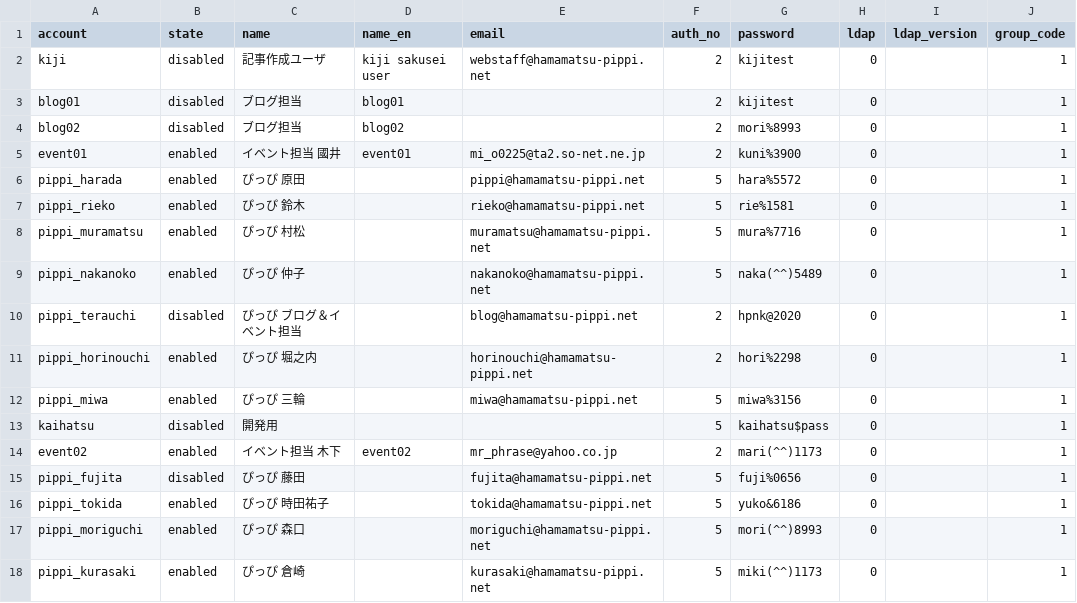
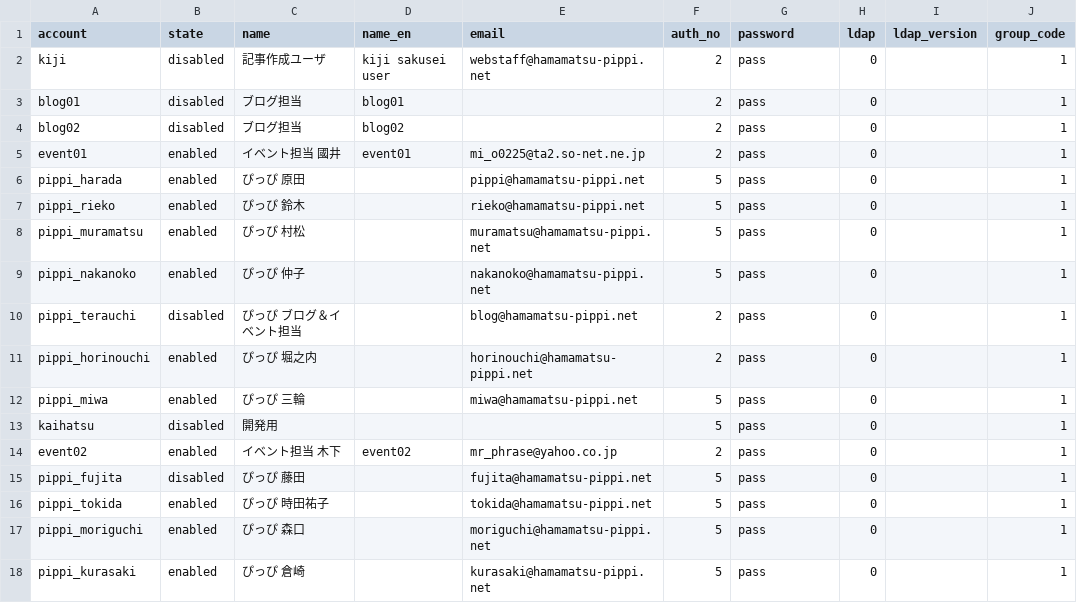
Before and after one commit to itowtips/shirasagi, a CSV file: lib/tasks/pippi/joruri/users.csv, drawn as a sheet.

```diff
--- a/lib/tasks/pippi/joruri/users.csv
+++ b/lib/tasks/pippi/joruri/users.csv
@@ -1,18 +1,18 @@
 account,state,name,name_en,email,auth_no,password,ldap,ldap_version,group_code
-kiji,disabled,記事作成ユーザ,kiji sakusei user,webstaff@hamamatsu-pippi.net,2,kijitest,0,,1
-blog01,disabled,ブログ担当,blog01,,2,kijitest,0,,1
-blog02,disabled,ブログ担当,blog02,,2,mori%8993,0,,1
-event01,enabled,イベント担当 國井,event01,mi_o0225@ta2.so-net.ne.jp,2,kuni%3900,0,,1
-pippi_harada,enabled,ぴっぴ 原田,,pippi@hamamatsu-pippi.net,5,hara%5572,0,,1
-pippi_rieko,enabled,ぴっぴ 鈴木,,rieko@hamamatsu-pippi.net,5,rie%1581,0,,1
-pippi_muramatsu,enabled,ぴっぴ 村松,,muramatsu@hamamatsu-pippi.net,5,mura%7716,0,,1
-pippi_nakanoko,enabled,ぴっぴ 仲子,,nakanoko@hamamatsu-pippi.net,5,naka(^^)5489,0,,1
-pippi_terauchi,disabled,ぴっぴ ブログ＆イベント担当,,blog@hamamatsu-pippi.net,2,hpnk@2020,0,,1
-pippi_horinouchi,enabled,ぴっぴ 堀之内,,horinouchi@hamamatsu-pippi.net,2,hori%2298,0,,1
-pippi_miwa,enabled,ぴっぴ 三輪,,miwa@hamamatsu-pippi.net,5,miwa%3156,0,,1
-kaihatsu,disabled,開発用,,,5,kaihatsu$pass,0,,1
-event02,enabled,イベント担当 木下,event02,mr_phrase@yahoo.co.jp,2,mari(^^)1173,0,,1
-pippi_fujita,disabled, ぴっぴ 藤田,,fujita@hamamatsu-pippi.net,5,fuji%0656,0,,1
-pippi_tokida,enabled,ぴっぴ 時田祐子,,tokida@hamamatsu-pippi.net,5,yuko&6186,0,,1
-pippi_moriguchi,enabled,ぴっぴ 森口,,moriguchi@hamamatsu-pippi.net,5,mori(^^)8993,0,,1
-pippi_kurasaki,enabled,ぴっぴ 倉崎,,kurasaki@hamamatsu-pippi.net,5,miki(^^)1173,0,,1
+kiji,disabled,記事作成ユーザ,kiji sakusei user,webstaff@hamamatsu-pippi.net,2,pass,0,,1
+blog01,disabled,ブログ担当,blog01,,2,pass,0,,1
+blog02,disabled,ブログ担当,blog02,,2,pass,0,,1
+event01,enabled,イベント担当 國井,event01,mi_o0225@ta2.so-net.ne.jp,2,pass,0,,1
+pippi_harada,enabled,ぴっぴ 原田,,pippi@hamamatsu-pippi.net,5,pass,0,,1
+pippi_rieko,enabled,ぴっぴ 鈴木,,rieko@hamamatsu-pippi.net,5,pass,0,,1
+pippi_muramatsu,enabled,ぴっぴ 村松,,muramatsu@hamamatsu-pippi.net,5,pass,0,,1
+pippi_nakanoko,enabled,ぴっぴ 仲子,,nakanoko@hamamatsu-pippi.net,5,pass,0,,1
+pippi_terauchi,disabled,ぴっぴ ブログ＆イベント担当,,blog@hamamatsu-pippi.net,2,pass,0,,1
+pippi_horinouchi,enabled,ぴっぴ 堀之内,,horinouchi@hamamatsu-pippi.net,2,pass,0,,1
+pippi_miwa,enabled,ぴっぴ 三輪,,miwa@hamamatsu-pippi.net,5,pass,0,,1
+kaihatsu,disabled,開発用,,,5,pass,0,,1
+event02,enabled,イベント担当 木下,event02,mr_phrase@yahoo.co.jp,2,pass,0,,1
+pippi_fujita,disabled, ぴっぴ 藤田,,fujita@hamamatsu-pippi.net,5,pass,0,,1
+pippi_tokida,enabled,ぴっぴ 時田祐子,,tokida@hamamatsu-pippi.net,5,pass,0,,1
+pippi_moriguchi,enabled,ぴっぴ 森口,,moriguchi@hamamatsu-pippi.net,5,pass,0,,1
+pippi_kurasaki,enabled,ぴっぴ 倉崎,,kurasaki@hamamatsu-pippi.net,5,pass,0,,1
```
Also changed, not shown: 10 other files.
